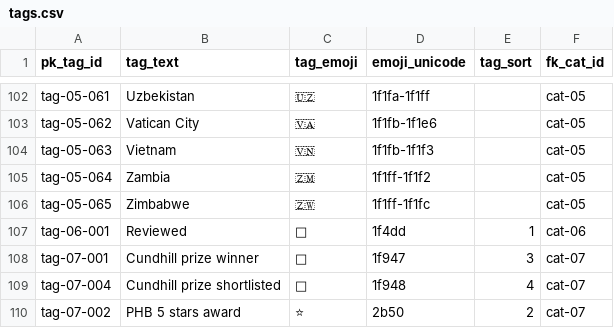
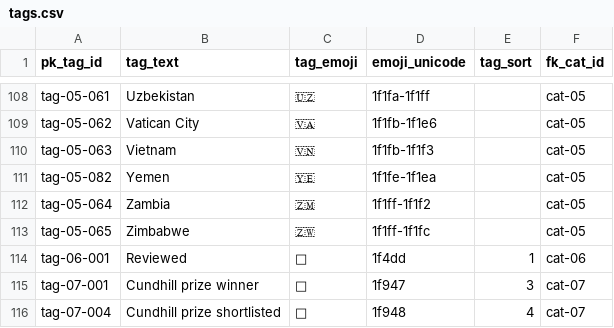
Before and after one commit to aewshopping/history_books, a CSV file: data_csv/tags.csv, drawn as a sheet; only a part is shown, gaps mark what is left out; the shorter side is filled out with more unchanged rows; the diff covers the shown part only; the diff names each change by its address in the sheet, - before the commit and + after, or states it on an @@ line.

```diff
--- a/data_csv/tags.csv
+++ b/data_csv/tags.csv
+row 111: tag-05-082 | Yemen | 🇾🇪 | 1f1fe-1f1ea |  | cat-05
```
Also changed, not shown: 6 added rows elsewhere in this file, data_csv/books-tags.csv, data_csv/popular-history-books.csv.
